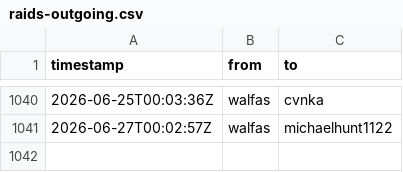
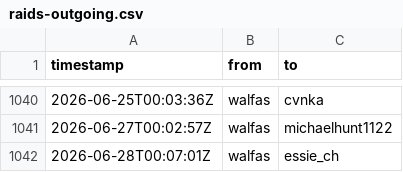
Before and after one commit to walfie/twitch-raid-log, a CSV file: public/raids-outgoing.csv, drawn as a sheet; only a part is shown, gaps mark what is left out.

```diff
--- a/public/raids-outgoing.csv
+++ b/public/raids-outgoing.csv
@@ -1041 +1041,2 @@ timestamp,from,to
 2026-06-27T00:02:57Z,walfas,michaelhunt1122
+2026-06-28T00:07:01Z,walfas,essie_ch
```
